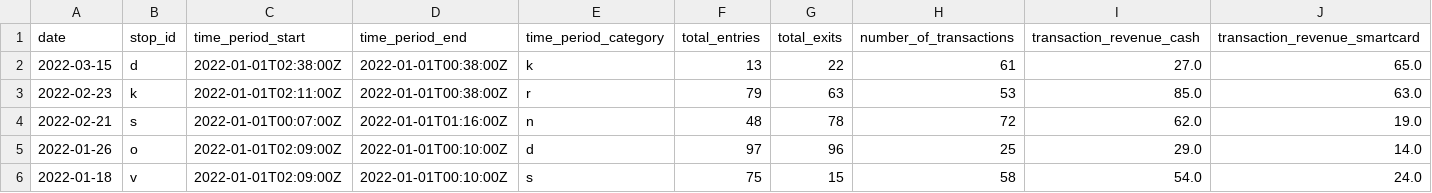
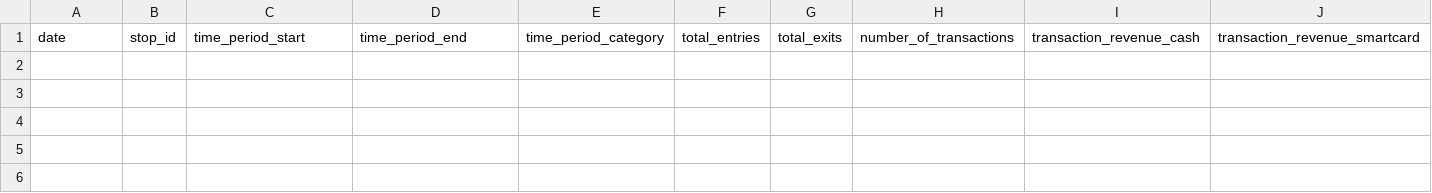
Before and after one commit to TIDES-transit/TIDES, a CSV file: data/example/data/station_activities.csv, drawn as a sheet; only a part is shown; rows hold the shown columns only; the diff names each change by its address in the sheet, - before the commit and + after, or states it on an @@ line.

```diff
--- a/data/example/data/station_activities.csv
+++ b/data/example/data/station_activities.csv
-row 2: 2022-03-15 | d | 2022-01-01T02:38:00Z | 2022-01-01T00:38:00Z | k | 13 | 22 | 61 | 27.0 | 65.0
-row 3: 2022-02-23 | k | 2022-01-01T02:11:00Z | 2022-01-01T00:38:00Z | r | 79 | 63 | 53 | 85.0 | 63.0
-row 4: 2022-02-21 | s | 2022-01-01T00:07:00Z | 2022-01-01T01:16:00Z | n | 48 | 78 | 72 | 62.0 | 19.0
-row 5: 2022-01-26 | o | 2022-01-01T02:09:00Z | 2022-01-01T00:10:00Z | d | 97 | 96 | 25 | 29.0 | 14.0
-row 6: 2022-01-18 | v | 2022-01-01T02:09:00Z | 2022-01-01T00:10:00Z | s | 75 | 15 | 58 | 54.0 | 24.0
```
Also changed, not shown: data/example/data/fare_transactions.csv, data/example/data/stop_visits.csv, 17 other files.
